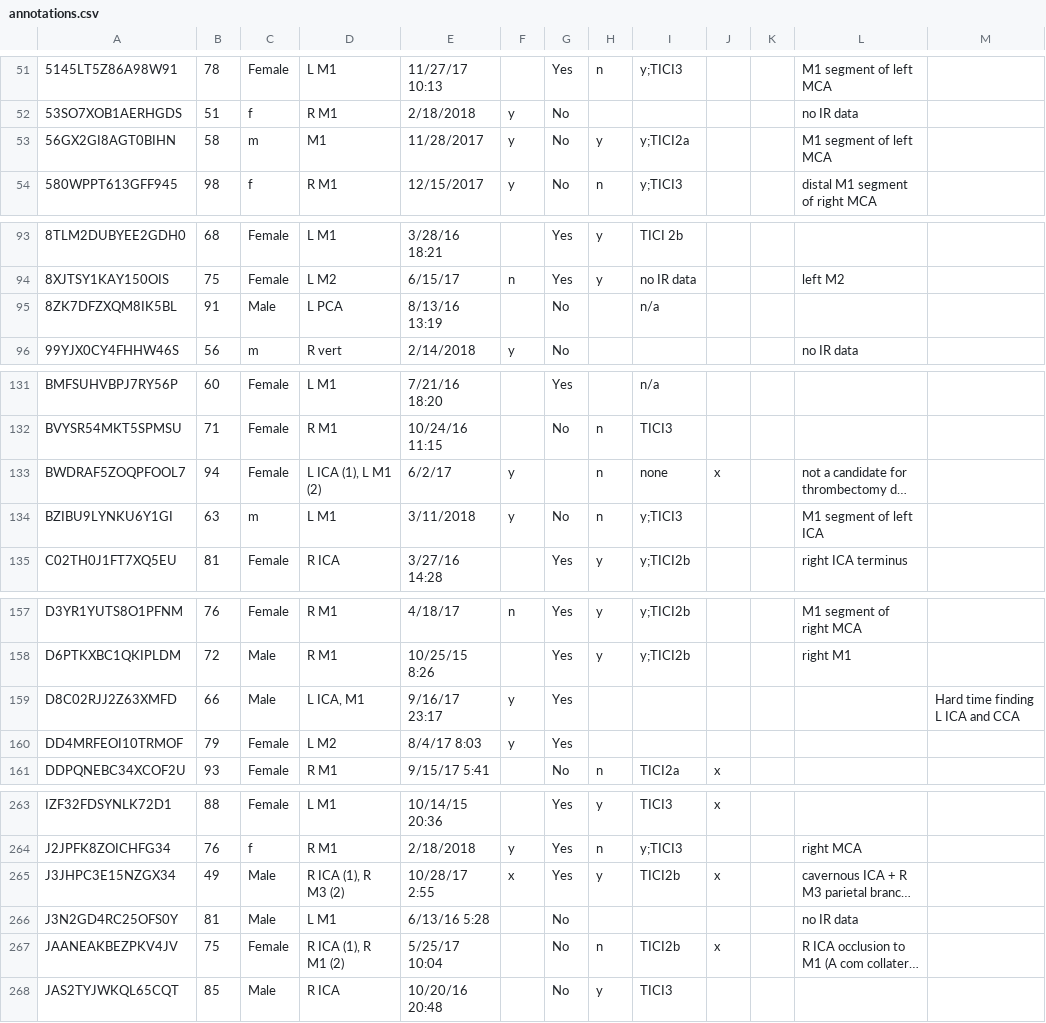
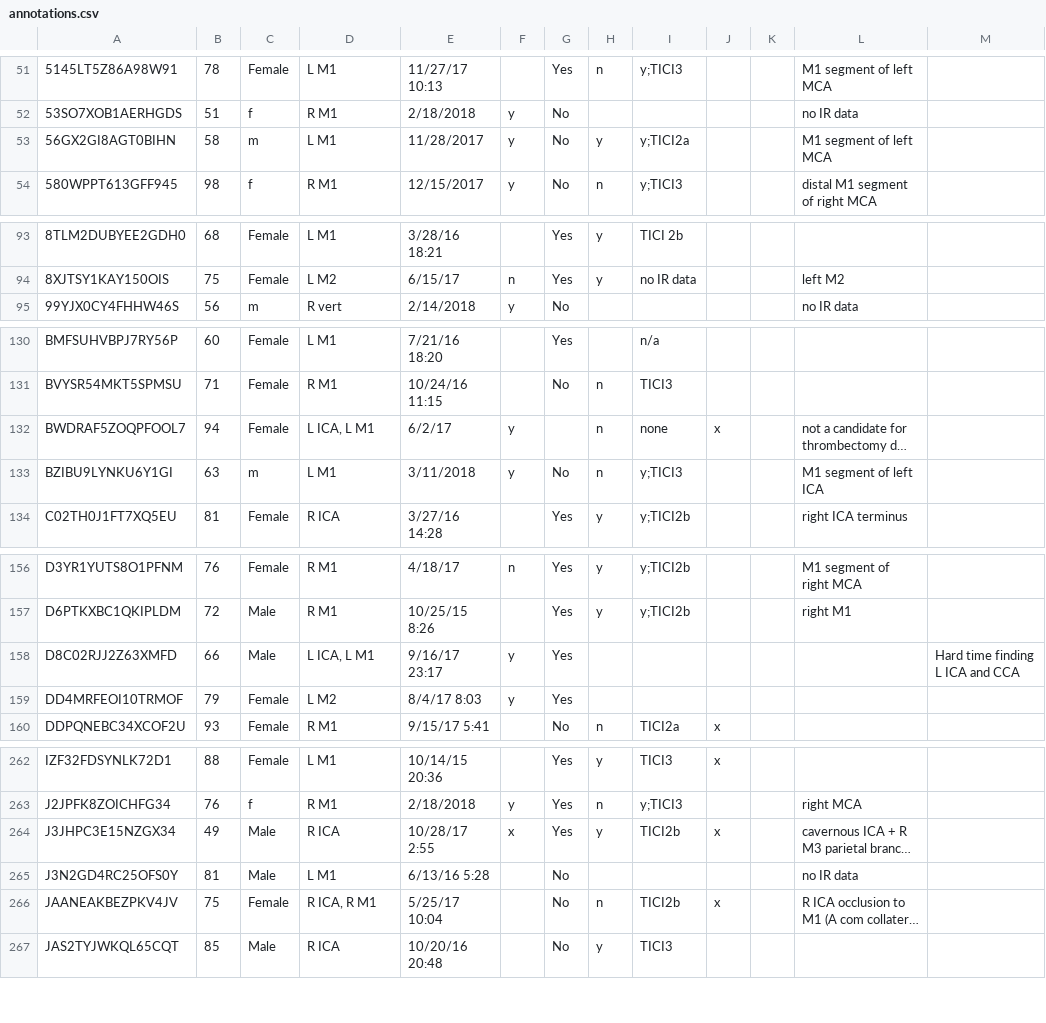
Before and after one commit to brown-mida/elvo, a CSV file: annotations.csv, drawn as a sheet; only a part is shown, gaps mark what is left out; long unchanged cells end in …; removed rows and columns are numbered as before the commit, all else as after; the diff covers the shown part only; the diff names each change by its address in the sheet, - before the commit and + after, or states it on an @@ line.

Commit message:
updated annotations to reflect full dataset

```diff
--- a/annotations.csv
+++ b/annotations.csv
-D53: M1
+D53: L M1
-row 95: 8ZK7DFZXQM8IK5BL | 91 | Male | L PCA | 8/13/16 13:19 |  | No |  | n/a
-D132: L ICA (1), L M1 (2)
+D132: L ICA, L M1
-D158: L ICA, M1
+D158: L ICA, L M1
-D264: R ICA (1), R M3 (2)
+D264: R ICA
-D266: R ICA (1), R M1 (2)
+D266: R ICA, R M1
```
Also changed, not shown: 9 edited cells elsewhere in this file.
